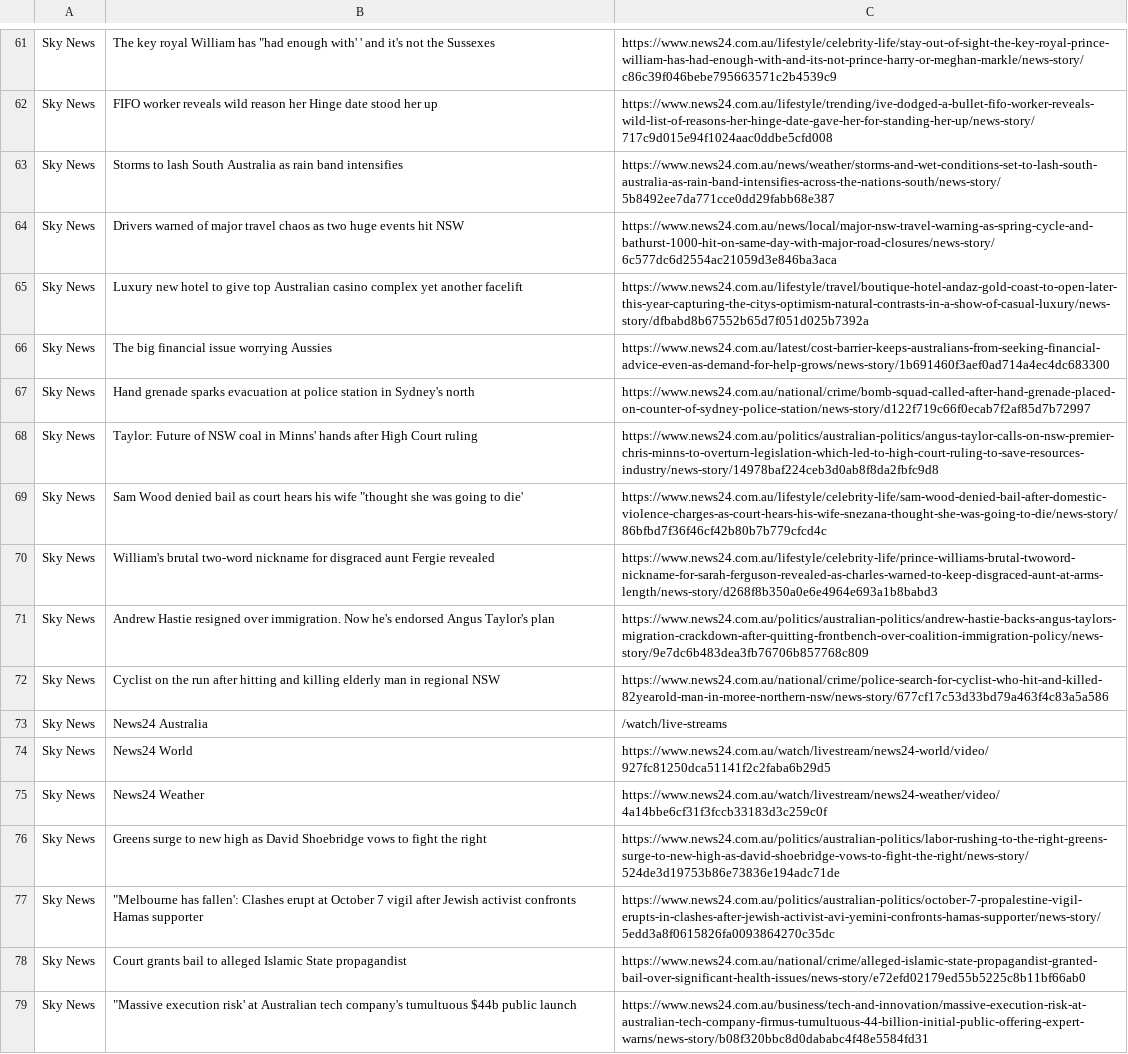
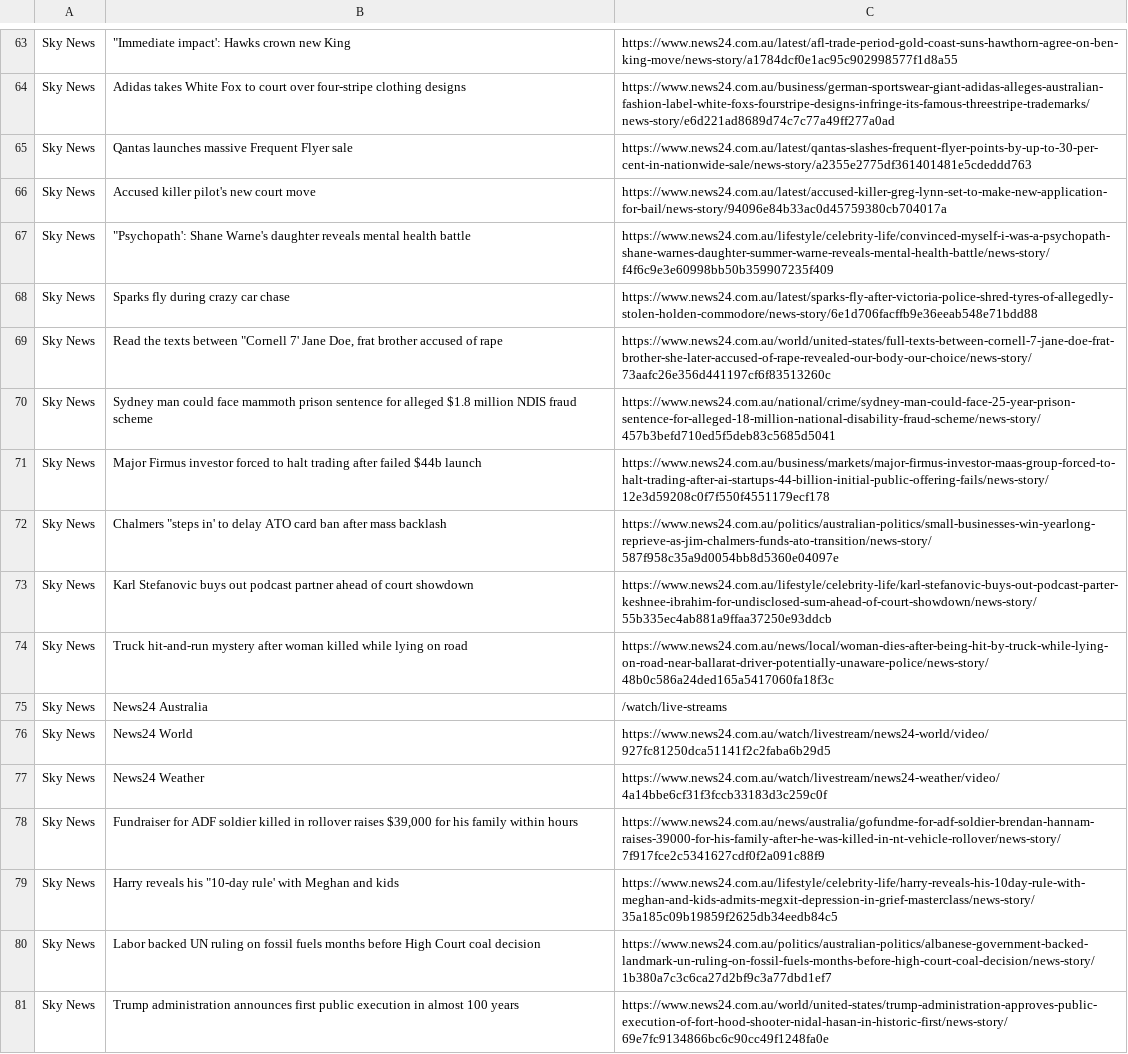
Before and after one commit to Dan-123man/News-Scraper, a CSV file: news_headlines.csv, drawn as a sheet; only a part is shown, gaps mark what is left out; addresses are those after the commit; the diff covers the shown part only; the diff names each change by its address in the sheet, - before the commit and + after, or states it on an @@ line.

```diff
--- a/news_headlines.csv
+++ b/news_headlines.csv
-B63: The key royal William has "had enough with' ' and it's not the Sussexes
+B63: "Immediate impact': Hawks crown new King
-C63: https://www.news24.com.au/lifestyle/celebrity-life/stay-out-of-sight-the-key-royal-prince-william-has-had-enough-with-and-its-not-prince-harry-or-meghan-markle/news-story/c86c39f046bebe795663571c2b4539c9
+C63: https://www.news24.com.au/latest/afl-trade-period-gold-coast-suns-hawthorn-agree-on-ben-king-move/news-story/a1784dcf0e1ac95c902998577f1d8a55
-B64: FIFO worker reveals wild reason her Hinge date stood her up
+B64: Adidas takes White Fox to court over four-stripe clothing designs
-C64: https://www.news24.com.au/lifestyle/trending/ive-dodged-a-bullet-fifo-worker-reveals-wild-list-of-reasons-her-hinge-date-gave-her-for-standing-her-up/news-story/717c9d015e94f1024aac0ddbe5cfd008
+C64: https://www.news24.com.au/business/german-sportswear-giant-adidas-alleges-australian-fashion-label-white-foxs-fourstripe-designs-infringe-its-famous-threestripe-trademarks/news-story/e6d221ad8689d74c7c77a49ff277a0ad
-B65: Storms to lash South Australia as rain band intensifies
+B65: Qantas launches massive Frequent Flyer sale
-C65: https://www.news24.com.au/news/weather/storms-and-wet-conditions-set-to-lash-south-australia-as-rain-band-intensifies-across-the-nations-south/news-story/5b8492ee7da771cce0dd29fabb68e387
+C65: https://www.news24.com.au/latest/qantas-slashes-frequent-flyer-points-by-up-to-30-per-cent-in-nationwide-sale/news-story/a2355e2775df361401481e5cdeddd763
-B66: Drivers warned of major travel chaos as two huge events hit NSW
+B66: Accused killer pilot's new court move
-C66: https://www.news24.com.au/news/local/major-nsw-travel-warning-as-spring-cycle-and-bathurst-1000-hit-on-same-day-with-major-road-closures/news-story/6c577dc6d2554ac21059d3e846ba3aca
+C66: https://www.news24.com.au/latest/accused-killer-greg-lynn-set-to-make-new-application-for-bail/news-story/94096e84b33ac0d45759380cb704017a
-B67: Luxury new hotel to give top Australian casino complex yet another facelift
+B67: "Psychopath': Shane Warne's daughter reveals mental health battle
-C67: https://www.news24.com.au/lifestyle/travel/boutique-hotel-andaz-gold-coast-to-open-later-this-year-capturing-the-citys-optimism-natural-contrasts-in-a-show-of-casual-luxury/news-story/dfbabd8b67552b65d7f051d025b7392a
+C67: https://www.news24.com.au/lifestyle/celebrity-life/convinced-myself-i-was-a-psychopath-shane-warnes-daughter-summer-warne-reveals-mental-health-battle/news-story/f4f6c9e3e60998bb50b359907235f409
-B68: The big financial issue worrying Aussies
+B68: Sparks fly during crazy car chase
-C68: https://www.news24.com.au/latest/cost-barrier-keeps-australians-from-seeking-financial-advice-even-as-demand-for-help-grows/news-story/1b691460f3aef0ad714a4ec4dc683300
+C68: https://www.news24.com.au/latest/sparks-fly-after-victoria-police-shred-tyres-of-allegedly-stolen-holden-commodore/news-story/6e1d706facffb9e36eeab548e71bdd88
-B69: Hand grenade sparks evacuation at police station in Sydney's north
+B69: Read the texts between "Cornell 7' Jane Doe, frat brother accused of rape
-C69: https://www.news24.com.au/national/crime/bomb-squad-called-after-hand-grenade-placed-on-counter-of-sydney-police-station/news-story/d122f719c66f0ecab7f2af85d7b72997
+C69: https://www.news24.com.au/world/united-states/full-texts-between-cornell-7-jane-doe-frat-brother-she-later-accused-of-rape-revealed-our-body-our-choice/news-story/73aafc26e356d441197cf6f83513260c
-B70: Taylor: Future of NSW coal in Minns' hands after High Court ruling
+B70: Sydney man could face mammoth prison sentence for alleged $1.8 million NDIS fraud scheme
-C70: https://www.news24.com.au/politics/australian-politics/angus-taylor-calls-on-nsw-premier-chris-minns-to-overturn-legislation-which-led-to-high-court-ruling-to-save-resources-industry/news-story/14978baf224ceb3d0ab8f8da2fbfc9d8
+C70: https://www.news24.com.au/national/crime/sydney-man-could-face-25-year-prison-sentence-for-alleged-18-million-national-disability-fraud-scheme/news-story/457b3befd710ed5f5deb83c5685d5041
-B71: Sam Wood denied bail as court hears his wife "thought she was going to die'
+B71: Major Firmus investor forced to halt trading after failed $44b launch
-C71: https://www.news24.com.au/lifestyle/celebrity-life/sam-wood-denied-bail-after-domestic-violence-charges-as-court-hears-his-wife-snezana-thought-she-was-going-to-die/news-story/86bfbd7f36f46cf42b80b7b779cfcd4c
+C71: https://www.news24.com.au/business/markets/major-firmus-investor-maas-group-forced-to-halt-trading-after-ai-startups-44-billion-initial-public-offering-fails/news-story/12e3d59208c0f7f550f4551179ecf178
-B72: William's brutal two-word nickname for disgraced aunt Fergie revealed
+B72: Chalmers "steps in' to delay ATO card ban after mass backlash
-C72: https://www.news24.com.au/lifestyle/celebrity-life/prince-williams-brutal-twoword-nickname-for-sarah-ferguson-revealed-as-charles-warned-to-keep-disgraced-aunt-at-arms-length/news-story/d268f8b350a0e6e4964e693a1b8babd3
+C72: https://www.news24.com.au/politics/australian-politics/small-businesses-win-yearlong-reprieve-as-jim-chalmers-funds-ato-transition/news-story/587f958c35a9d0054bb8d5360e04097e
-B73: Andrew Hastie resigned over immigration. Now he's endorsed Angus Taylor's plan
+B73: Karl Stefanovic buys out podcast partner ahead of court showdown
-C73: https://www.news24.com.au/politics/australian-politics/andrew-hastie-backs-angus-taylors-migration-crackdown-after-quitting-frontbench-over-coalition-immigration-policy/news-story/9e7dc6b483dea3fb76706b857768c809
+C73: https://www.news24.com.au/lifestyle/celebrity-life/karl-stefanovic-buys-out-podcast-parter-keshnee-ibrahim-for-undisclosed-sum-ahead-of-court-showdown/news-story/55b335ec4ab881a9ffaa37250e93ddcb
-B74: Cyclist on the run after hitting and killing elderly man in regional NSW
+B74: Truck hit-and-run mystery after woman killed while lying on road
-C74: https://www.news24.com.au/national/crime/police-search-for-cyclist-who-hit-and-killed-82yearold-man-in-moree-northern-nsw/news-story/677cf17c53d33bd79a463f4c83a5a586
+C74: https://www.news24.com.au/news/local/woman-dies-after-being-hit-by-truck-while-lying-on-road-near-ballarat-driver-potentially-unaware-police/news-story/48b0c586a24ded165a5417060fa18f3c
-B78: Greens surge to new high as David Shoebridge vows to fight the right
+B78: Fundraiser for ADF soldier killed in rollover raises $39,000 for his family within hours
-C78: https://www.news24.com.au/politics/australian-politics/labor-rushing-to-the-right-greens-surge-to-new-high-as-david-shoebridge-vows-to-fight-the-right/news-story/524de3d19753b86e73836e194adc71de
+C78: https://www.news24.com.au/news/australia/gofundme-for-adf-soldier-brendan-hannam-raises-39000-for-his-family-after-he-was-killed-in-nt-vehicle-rollover/news-story/7f917fce2c5341627cdf0f2a091c88f9
-B79: "Melbourne has fallen': Clashes erupt at October 7 vigil after Jewish activist confronts Hamas supporter
+B79: Harry reveals his "10-day rule' with Meghan and kids
-C79: https://www.news24.com.au/politics/australian-politics/october-7-propalestine-vigil-erupts-in-clashes-after-jewish-activist-avi-yemini-confronts-hamas-supporter/news-story/5edd3a8f0615826fa0093864270c35dc
+C79: https://www.news24.com.au/lifestyle/celebrity-life/harry-reveals-his-10day-rule-with-meghan-and-kids-admits-megxit-depression-in-grief-masterclass/news-story/35a185c09b19859f2625db34eedb84c5
-B80: Court grants bail to alleged Islamic State propagandist
+B80: Labor backed UN ruling on fossil fuels months before High Court coal decision
-C80: https://www.news24.com.au/national/crime/alleged-islamic-state-propagandist-granted-bail-over-significant-health-issues/news-story/e72efd02179ed55b5225c8b11bf66ab0
+C80: https://www.news24.com.au/politics/australian-politics/albanese-government-backed-landmark-un-ruling-on-fossil-fuels-months-before-high-court-coal-decision/news-story/1b380a7c3c6ca27d2bf9c3a77dbd1ef7
-B81: "Massive execution risk' at Australian tech company's tumultuous $44b public launch
+B81: Trump administration announces first public execution in almost 100 years
-C81: https://www.news24.com.au/business/tech-and-innovation/massive-execution-risk-at-australian-tech-company-firmus-tumultuous-44-billion-initial-public-offering-expert-warns/news-story/b08f320bbc8d0dababc4f48e5584fd31
+C81: https://www.news24.com.au/world/united-states/trump-administration-approves-public-execution-of-fort-hood-shooter-nidal-hasan-in-historic-first/news-story/69e7fc9134866bc6c90cc49f1248fa0e
```
Also changed, not shown: 5 added rows, 3 removed rows and 141 edited cells elsewhere in this file, 1 other file.
